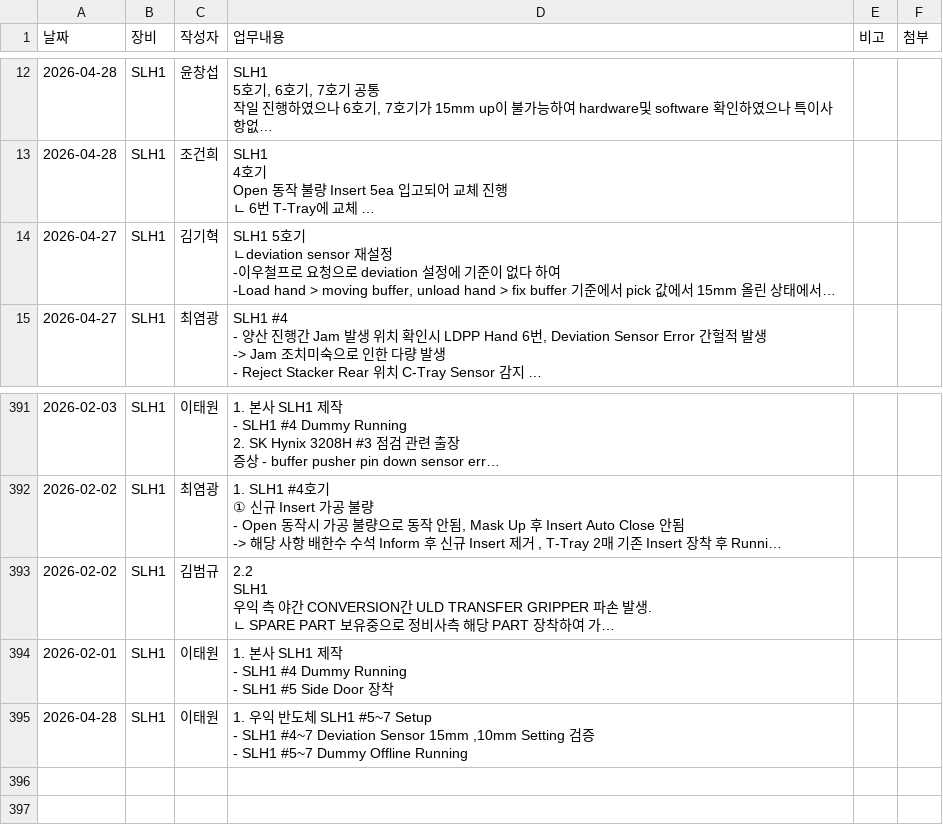
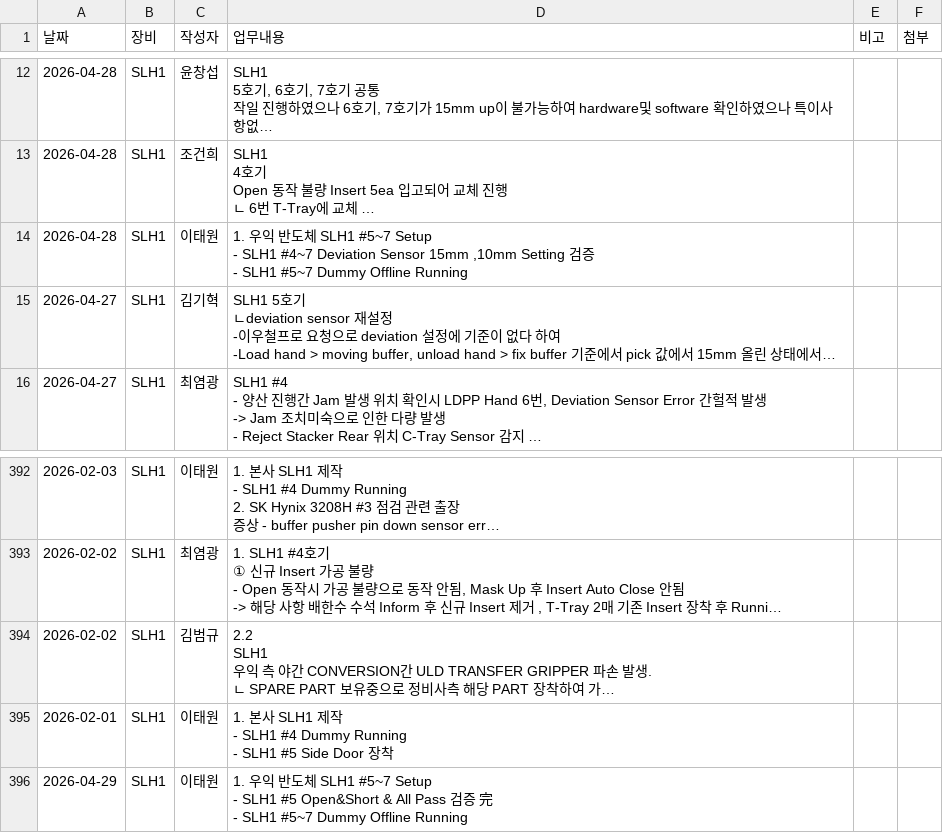
Before and after one commit to Saltlightchoi/my-work-log, a CSV file: data.csv, drawn as a sheet; only a part is shown, gaps mark what is left out; long unchanged cells end in …; addresses are those after the commit; ↵ is a line break in a cell; the diff names each change by its address in the sheet, - before the commit and + after, or states it on an @@ line.

Commit message:
Add Log: 2026-04-29

```diff
--- a/data.csv
+++ b/data.csv
+row 14: 2026-04-28 | SLH1 | 이태원 | 1. 우익 반도체 SLH1 #5~7 Setup ↵ - SLH1 #4~7 Deviation Sensor 15mm ,10mm Setting 검증 ↵ - SLH1 #5~7 Dummy Offline Running
-A396 (날짜): 2026-04-28
+A396 (날짜): 2026-04-29
-D396 (업무내용): …- SLH1 #4~7 Deviation Sensor 15mm ,10mm Setting 검증 ↵ -…
+D396 (업무내용): …- SLH1 #5 Open&Short & All Pass 검증 完 ↵ -…
```
